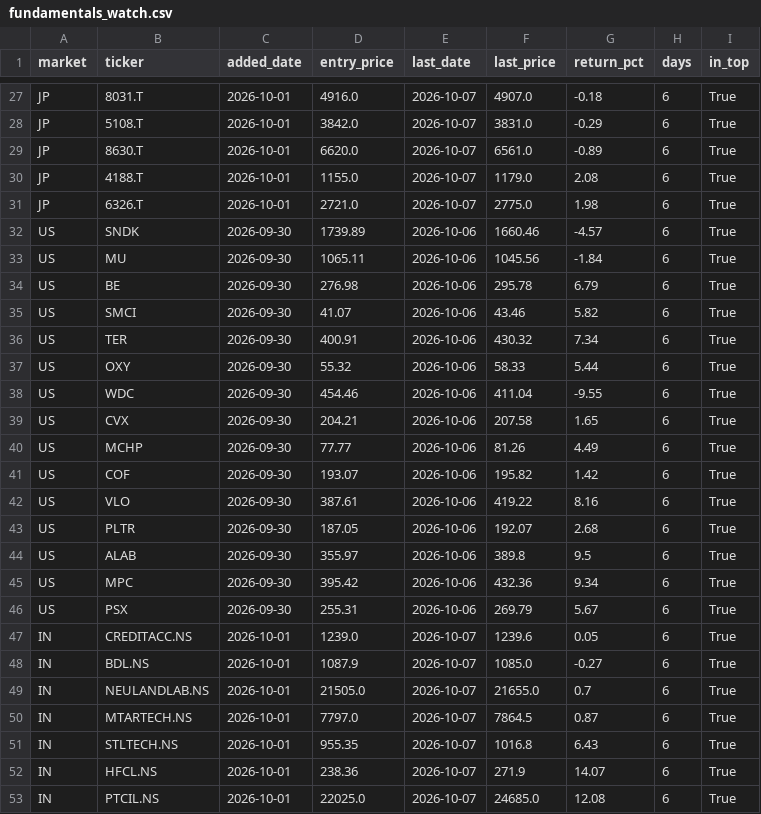
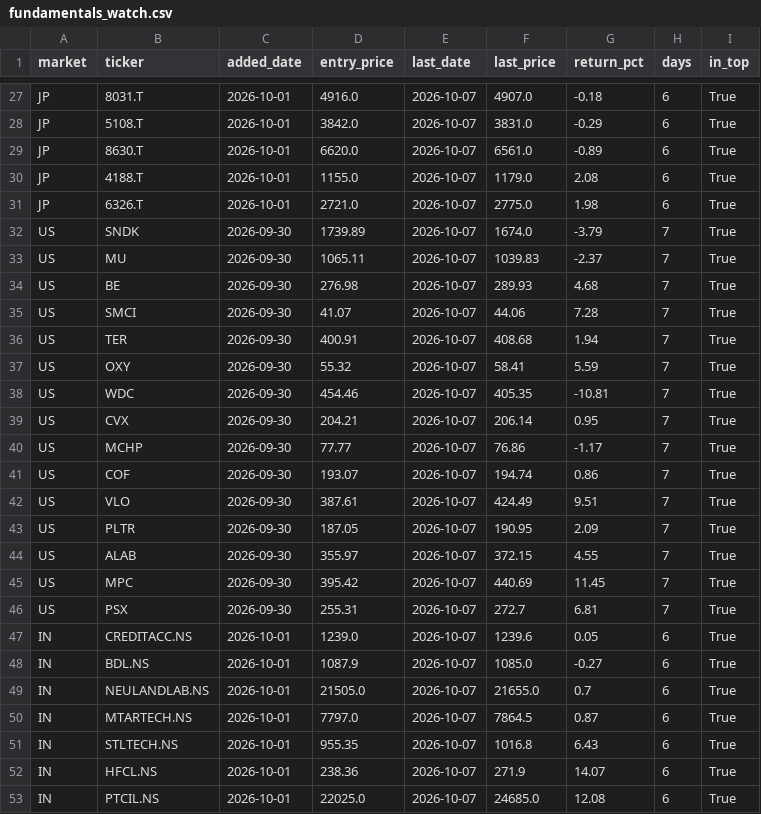
Before and after one commit to hsalehi10087/stock-scanner, a CSV file: fundamentals_watch.csv, drawn as a sheet; only a part is shown, gaps mark what is left out; the diff covers the shown part only.

```diff
--- a/fundamentals_watch.csv
+++ b/fundamentals_watch.csv
@@ -31,17 +31,17 @@ JP,4188.T,2026-10-01,1155.0,2026-10-07,1179.0,2.08,6,True
 JP,6326.T,2026-10-01,2721.0,2026-10-07,2775.0,1.98,6,True
-US,SNDK,2026-09-30,1739.89,2026-10-06,1660.46,-4.57,6,True
-US,MU,2026-09-30,1065.11,2026-10-06,1045.56,-1.84,6,True
-US,BE,2026-09-30,276.98,2026-10-06,295.78,6.79,6,True
-US,SMCI,2026-09-30,41.07,2026-10-06,43.46,5.82,6,True
-US,TER,2026-09-30,400.91,2026-10-06,430.32,7.34,6,True
-US,OXY,2026-09-30,55.32,2026-10-06,58.33,5.44,6,True
-US,WDC,2026-09-30,454.46,2026-10-06,411.04,-9.55,6,True
-US,CVX,2026-09-30,204.21,2026-10-06,207.58,1.65,6,True
-US,MCHP,2026-09-30,77.77,2026-10-06,81.26,4.49,6,True
-US,COF,2026-09-30,193.07,2026-10-06,195.82,1.42,6,True
-US,VLO,2026-09-30,387.61,2026-10-06,419.22,8.16,6,True
-US,PLTR,2026-09-30,187.05,2026-10-06,192.07,2.68,6,True
-US,ALAB,2026-09-30,355.97,2026-10-06,389.8,9.5,6,True
-US,MPC,2026-09-30,395.42,2026-10-06,432.36,9.34,6,True
-US,PSX,2026-09-30,255.31,2026-10-06,269.79,5.67,6,True
+US,SNDK,2026-09-30,1739.89,2026-10-07,1674.0,-3.79,7,True
+US,MU,2026-09-30,1065.11,2026-10-07,1039.83,-2.37,7,True
+US,BE,2026-09-30,276.98,2026-10-07,289.93,4.68,7,True
+US,SMCI,2026-09-30,41.07,2026-10-07,44.06,7.28,7,True
+US,TER,2026-09-30,400.91,2026-10-07,408.68,1.94,7,True
+US,OXY,2026-09-30,55.32,2026-10-07,58.41,5.59,7,True
+US,WDC,2026-09-30,454.46,2026-10-07,405.35,-10.81,7,True
+US,CVX,2026-09-30,204.21,2026-10-07,206.14,0.95,7,True
+US,MCHP,2026-09-30,77.77,2026-10-07,76.86,-1.17,7,True
+US,COF,2026-09-30,193.07,2026-10-07,194.74,0.86,7,True
+US,VLO,2026-09-30,387.61,2026-10-07,424.49,9.51,7,True
+US,PLTR,2026-09-30,187.05,2026-10-07,190.95,2.09,7,True
+US,ALAB,2026-09-30,355.97,2026-10-07,372.15,4.55,7,True
+US,MPC,2026-09-30,395.42,2026-10-07,440.69,11.45,7,True
+US,PSX,2026-09-30,255.31,2026-10-07,272.7,6.81,7,True
 IN,CREDITACC.NS,2026-10-01,1239.0,2026-10-07,1239.6,0.05,6,True
```
Also changed, not shown: 4 edited cells elsewhere in this file, quality_cache.csv, quality_track.csv, 1 other file.
